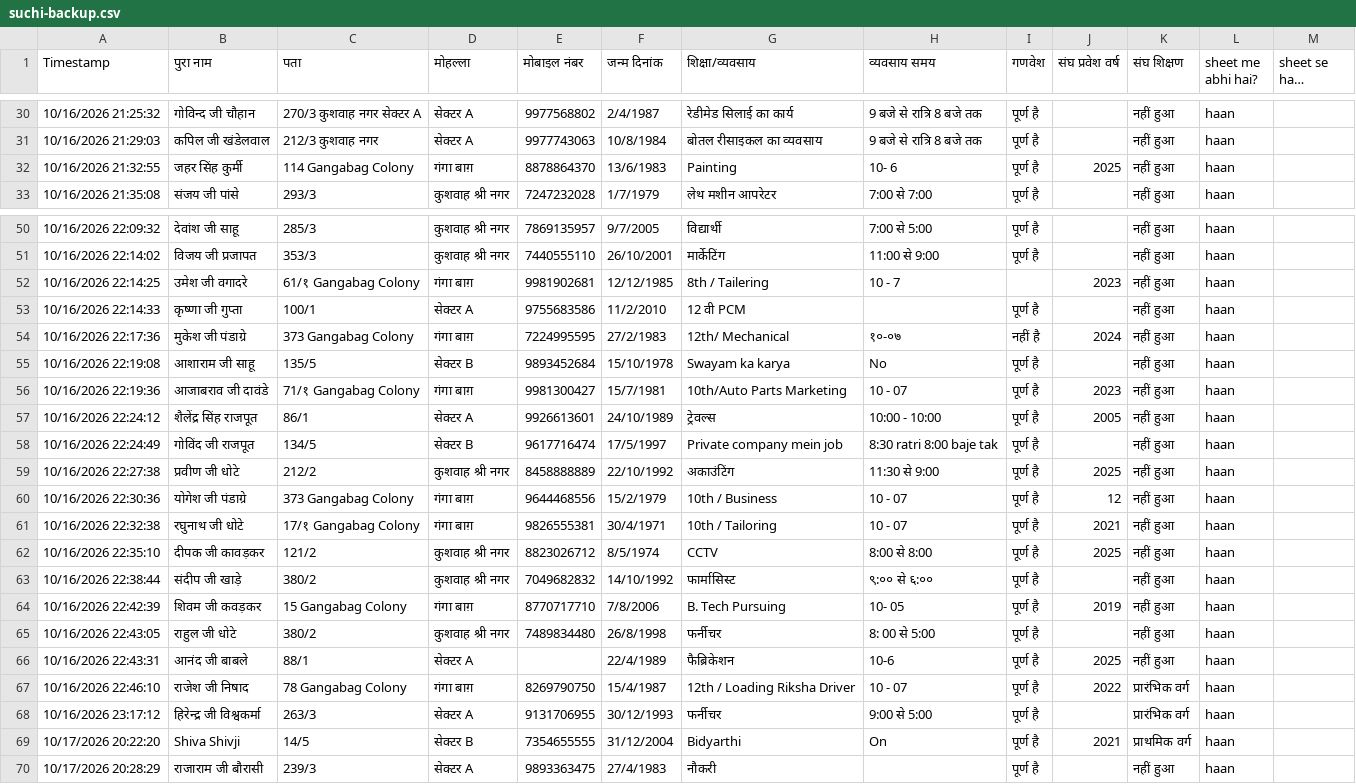
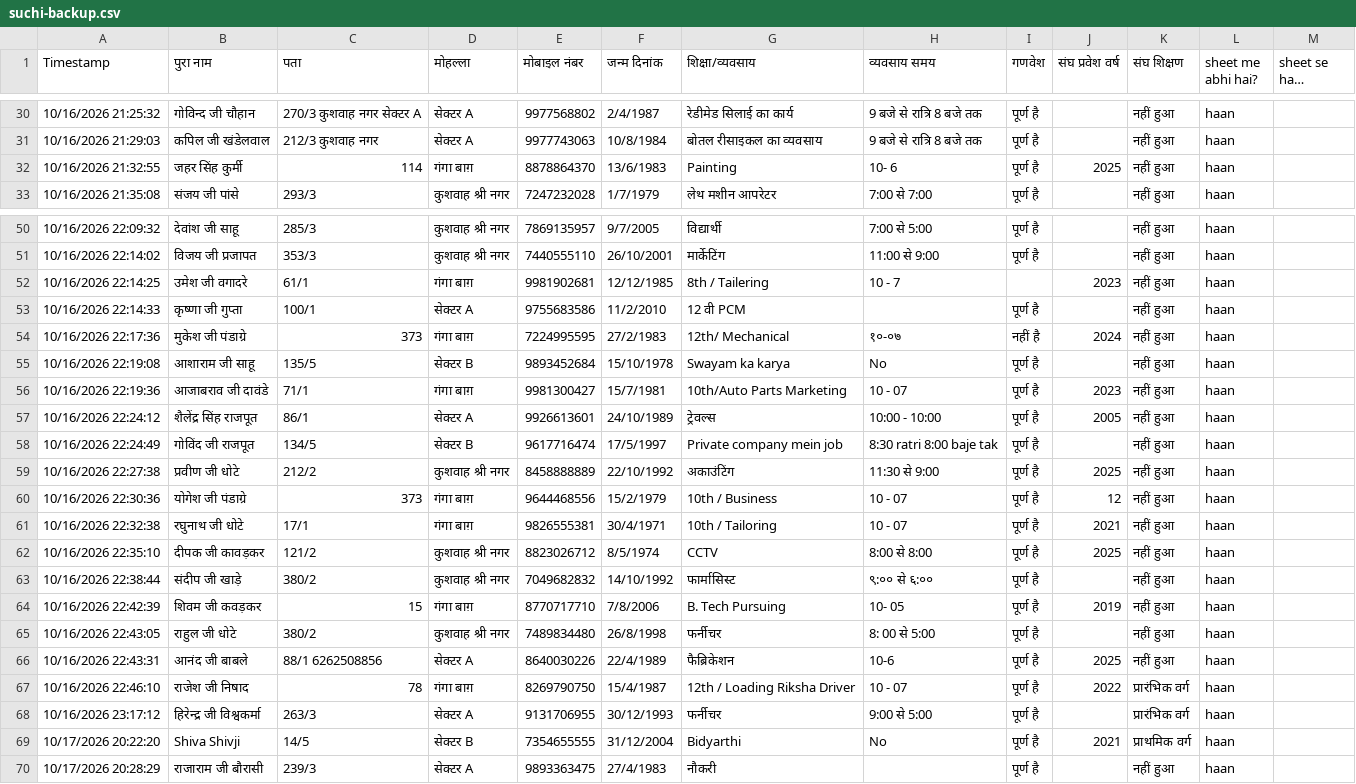
Before and after one commit to hariomvishwkarma/keshav-nagar-basti-suchi, a CSV file: backup/suchi-backup.csv, drawn as a sheet; only a part is shown, gaps mark what is left out; long unchanged cells end in …; the diff covers the shown part only.

```diff
--- a/backup/suchi-backup.csv
+++ b/backup/suchi-backup.csv
@@ -31,3 +31,3 @@
 "10/16/2026 21:29:03","कपिल जी खंडेलवाल ","212/3 कुशवाह नगर ","सेक्टर A","9977743063","10/8/1984","बोतल रीसाइकल का व्यवसाय ","9 बजे से रात्रि 8 बजे तक ","पूर्ण है","","नहीं हुआ","haan",""
-"10/16/2026 21:32:55","जहर सिंह कुर्मी","114 Gangabag Colony ","गंगा बाग़","8878864370","13/6/1983","Painting","10- 6","पूर्ण है","2025","नहीं हुआ","haan",""
+"10/16/2026 21:32:55","जहर सिंह कुर्मी","114","गंगा बाग़","8878864370","13/6/1983","Painting","10- 6","पूर्ण है","2025","नहीं हुआ","haan",""
 "10/16/2026 21:35:08","संजय जी पांसे","293/3","कुशवाह श्री नगर","7247232028","1/7/1979","लेथ मशीन आपरेटर ","7:00 से 7:00","पूर्ण है","","नहीं हुआ","haan",""
@@ -51,7 +51,7 @@
 "10/16/2026 22:14:02","विजय जी प्रजापत","353/3","कुशवाह श्री नगर","7440555110","26/10/2001","मार्केटिंग ","11:00 से 9:00","पूर्ण है","","नहीं हुआ","haan",""
-"10/16/2026 22:14:25","उमेश जी वगादरे","61/१ Gangabag Colony","गंगा बाग़","9981902681","12/12/1985","8th / Tailering","10 - 7 ","","2023","नहीं हुआ","haan",""
+"10/16/2026 22:14:25","उमेश जी वगादरे","61/1","गंगा बाग़","9981902681","12/12/1985","8th / Tailering","10 - 7 ","","2023","नहीं हुआ","haan",""
 "10/16/2026 22:14:33","कृष्णा जी गुप्ता","100/1","सेक्टर A","9755683586","11/2/2010","12 वी PCM","","पूर्ण है","","नहीं हुआ","haan",""
-"10/16/2026 22:17:36","मुकेश जी पंडाग्रे","373 Gangabag Colony","गंगा बाग़","7224995595","27/2/1983","12th/ Mechanical ","१०-०७","नहीं है","2024","नहीं हुआ","haan",""
+"10/16/2026 22:17:36","मुकेश जी पंडाग्रे","373","गंगा बाग़","7224995595","27/2/1983","12th/ Mechanical ","१०-०७","नहीं है","2024","नहीं हुआ","haan",""
 "10/16/2026 22:19:08","आशाराम जी साहू","135/5","सेक्टर B","9893452684","15/10/1978","Swayam ka karya","No","पूर्ण है","","नहीं हुआ","haan",""
-"10/16/2026 22:19:36","आजाबराव जी दावंडे","71/१ Gangabag Colony","गंगा बाग़","9981300427","15/7/1981","10th/Auto Parts Marketing","10 - 07","पूर्ण है","2023","नहीं हुआ","haan",""
+"10/16/2026 22:19:36","आजाबराव जी दावंडे","71/1","गंगा बाग़","9981300427","15/7/1981","10th/Auto Parts Marketing","10 - 07","पूर्ण है","2023","नहीं हुआ","haan",""
 "10/16/2026 22:24:12","शैलेंद्र सिंह राजपूत","86/1","सेक्टर A","9926613601","24/10/1989","ट्रेवल्स","10:00 - 10:00","पूर्ण है","2005","नहीं हुआ","haan",""
@@ -59,12 +59,12 @@
 "10/16/2026 22:27:38","प्रवीण जी धोटे","212/2","कुशवाह श्री नगर","8458888889","22/10/1992","अकाउंटिंग ","11:30 से 9:00","पूर्ण है","2025","नहीं हुआ","haan",""
-"10/16/2026 22:30:36","योगेश जी पंडाग्रे ","373 Gangabag Colony","गंगा बाग़","9644468556","15/2/1979","10th / Business","10 - 07","पूर्ण है","12","नहीं हुआ","haan",""
-"10/16/2026 22:32:38","रघुनाथ जी धोटे ","17/१ Gangabag Colony","गंगा बाग़","9826555381","30/4/1971","10th / Tailoring","10 - 07","पूर्ण है","2021","नहीं हुआ","haan",""
+"10/16/2026 22:30:36","योगेश जी पंडाग्रे ","373","गंगा बाग़","9644468556","15/2/1979","10th / Business","10 - 07","पूर्ण है","12","नहीं हुआ","haan",""
+"10/16/2026 22:32:38","रघुनाथ जी धोटे ","17/1","गंगा बाग़","9826555381","30/4/1971","10th / Tailoring","10 - 07","पूर्ण है","2021","नहीं हुआ","haan",""
 "10/16/2026 22:35:10","दीपक जी कावड़कर","121/2","कुशवाह श्री नगर","8823026712","8/5/1974","CCTV","8:00 से 8:00 ","पूर्ण है","2025","नहीं हुआ","haan",""
 "10/16/2026 22:38:44","संदीप जी खाड़े ","380/2","कुशवाह श्री नगर","7049682832","14/10/1992","फार्मासिस्ट ","९:०० से ६:००","पूर्ण है","","नहीं हुआ","haan",""
-"10/16/2026 22:42:39","शिवम जी कवड़कर ","15 Gangabag Colony","गंगा बाग़","8770717710","7/8/2006","B. Tech Pursuing","10- 05","पूर्ण है","2019","नहीं हुआ","haan",""
+"10/16/2026 22:42:39","शिवम जी कवड़कर ","15","गंगा बाग़","8770717710","7/8/2006","B. Tech Pursuing","10- 05","पूर्ण है","2019","नहीं हुआ","haan",""
 "10/16/2026 22:43:05","राहुल जी धोटे","380/2","कुशवाह श्री नगर","7489834480","26/8/1998","फर्नीचर ","8: 00 से 5:00","पूर्ण है","","नहीं हुआ","haan",""
-"10/16/2026 22:43:31","आनंद जी बाबले ","88/1","सेक्टर A","","22/4/1989","फैब्रिकेशन","10-6","पूर्ण है","2025","नहीं हुआ","haan",""
-"10/16/2026 22:46:10","राजेश जी निषाद","78 Gangabag Colony","गंगा बाग़","8269790750","15/4/1987","12th / Loading Riksha Driver","10 - 07","पूर्ण है","2022","प्रारंभिक वर्ग","haan",""
+"10/16/2026 22:43:31","आनंद जी बाबले ","88/1 6262508856","सेक्टर A","8640030226","22/4/1989","फैब्रिकेशन","10-6","पूर्ण है","2025","नहीं हुआ","haan",""
+"10/16/2026 22:46:10","राजेश जी निषाद","78","गंगा बाग़","8269790750","15/4/1987","12th / Loading Riksha Driver","10 - 07","पूर्ण है","2022","प्रारंभिक वर्ग","haan",""
 "10/16/2026 23:17:12","हिरेन्द्र जी विश्वकर्मा ","263/3","सेक्टर A","9131706955","30/12/1993","फर्नीचर ","9:00 से 5:00","पूर्ण है","","प्रारंभिक वर्ग","haan",""
-"10/17/2026 20:22:20","Shiva Shivji","14/5","सेक्टर B","7354655555","31/12/2004","Bidyarthi","On","पूर्ण है","2021","प्राथमिक वर्ग","haan",""
+"10/17/2026 20:22:20","Shiva Shivji","14/5","सेक्टर B","7354655555","31/12/2004","Bidyarthi","No ","पूर्ण है","2021","प्राथमिक वर्ग","haan",""
 "10/17/2026 20:28:29","राजाराम जी बौरासी ","239/3","सेक्टर A","9893363475","27/4/1983","नौकरी ","","पूर्ण है","","नहीं हुआ","haan",""
```
Also changed, not shown: 4 added rows and 47 edited cells elsewhere in this file, 1 other file.
